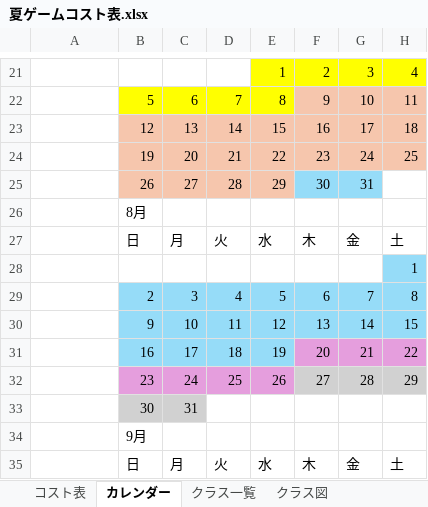
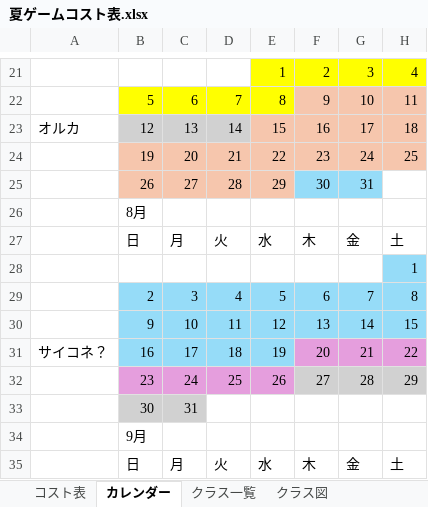
Before and after one commit to Tiger5286/SummerGame_2026, an Excel workbook: 夏ゲームコスト表.xlsx, sheet カレンダー, drawn as a sheet; only a part is shown, gaps mark what is left out; values as stored, in another font and other column widths than the file's, no borders; the diff names each change by its address in the sheet, - before the commit and + after, or states it on an @@ line.

Commit message:
Update 夏ゲームコスト表.xlsx

```diff
--- a/夏ゲームコスト表.xlsx (sheet カレンダー)
+++ b/夏ゲームコスト表.xlsx (sheet カレンダー)
-A23: (empty)
+A23: オルカ
-B23:D23 fill: #F6C6AD
+B23:D23 fill: #D1D1D1
-A31: (empty)
+A31: サイコネ？
```
